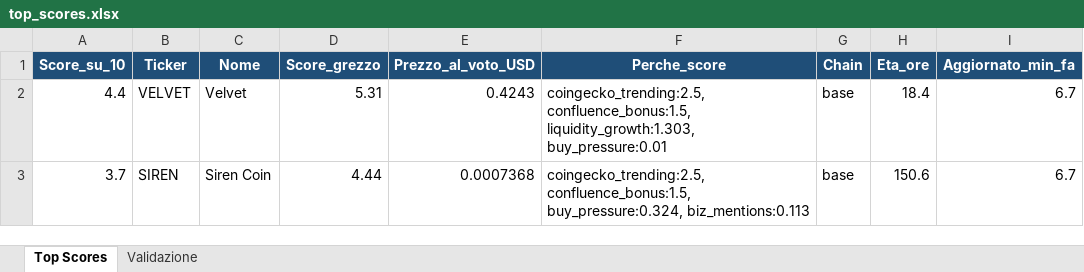
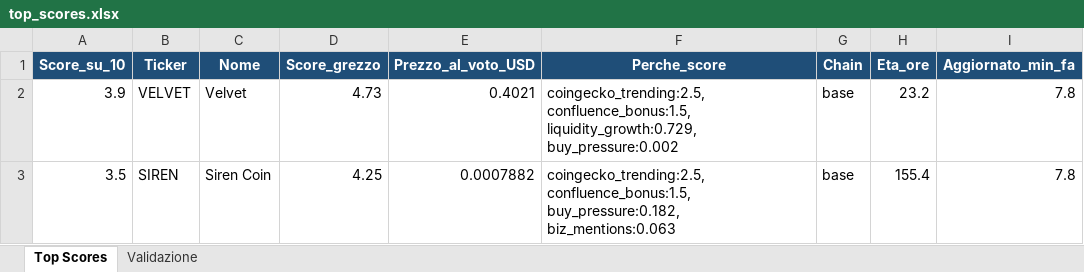
Before and after one commit to nicolostancato-web/crypto-radar, an Excel workbook: top_scores.xlsx, sheet Top Scores, drawn as a sheet; only a part is shown; values as stored, in another font and other column widths than the file's, no borders; the diff names each change by its address in the sheet, - before the commit and + after, or states it on an @@ line.

```diff
--- a/top_scores.xlsx (sheet Top Scores)
+++ b/top_scores.xlsx (sheet Top Scores)
-A2 (Score_su_10): 4.4
+A2 (Score_su_10): 3.9
-D2 (Score_grezzo): 5.31
+D2 (Score_grezzo): 4.73
-E2 (Prezzo_al_voto_USD): 0.4243
+E2 (Prezzo_al_voto_USD): 0.4021
-F2 (Perche_score): coingecko_trending:2.5, confluence_bonus:1.5, liquidity_growth:1.303, buy_pressure:0.01
+F2 (Perche_score): coingecko_trending:2.5, confluence_bonus:1.5, liquidity_growth:0.729, buy_pressure:0.002
-H2 (Eta_ore): 18.4
+H2 (Eta_ore): 23.2
-I2:I3 (Aggiornato_min_fa): 6.7
+I2:I3 (Aggiornato_min_fa): 7.8
-A3 (Score_su_10): 3.7
+A3 (Score_su_10): 3.5
-D3 (Score_grezzo): 4.44
+D3 (Score_grezzo): 4.25
-E3 (Prezzo_al_voto_USD): 0.0007368
+E3 (Prezzo_al_voto_USD): 0.0007882
-F3 (Perche_score): coingecko_trending:2.5, confluence_bonus:1.5, buy_pressure:0.324, biz_mentions:0.113
+F3 (Perche_score): coingecko_trending:2.5, confluence_bonus:1.5, buy_pressure:0.182, biz_mentions:0.063
-H3 (Eta_ore): 150.6
+H3 (Eta_ore): 155.4
```
Also changed, not shown: sheet Validazione, 2 other files.
